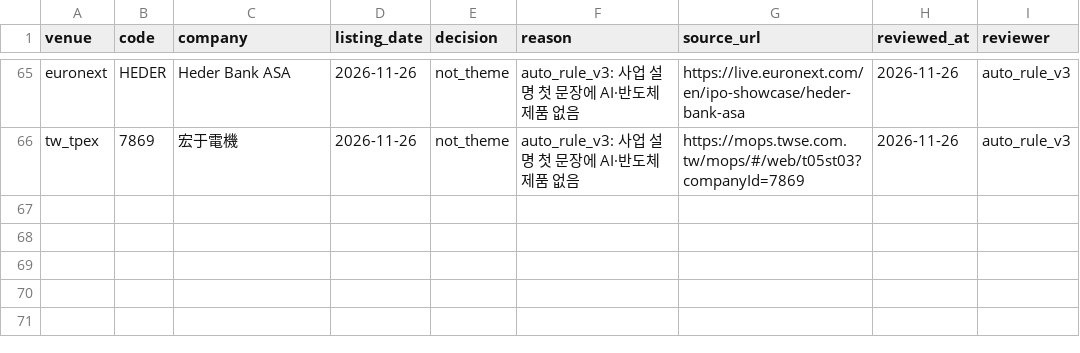
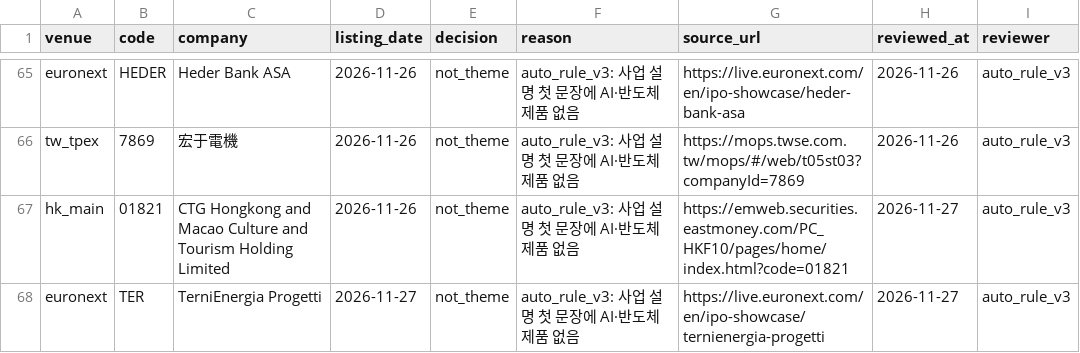
Before and after one commit to Sung-JinPark/Jin-s-investing-prediction, a CSV file: data/statistics/ipo/theme_listing_reviews.csv, drawn as a sheet; only a part is shown, gaps mark what is left out; the diff names each change by its address in the sheet, - before the commit and + after, or states it on an @@ line.

```diff
--- a/data/statistics/ipo/theme_listing_reviews.csv
+++ b/data/statistics/ipo/theme_listing_reviews.csv
+row 67: hk_main | 01821 | CTG Hongkong and Macao Culture and Tourism Holding Limited | 2026-11-26 | not_theme | auto_rule_v3: 사업 설명 첫 문장에 AI·반도체 제품 없음 | https://emweb.securities.eastmoney.com/PC_HKF10/pages/home/index.html?code=01821 | 2026-11-27 | auto_rule_v3
+row 68: euronext | TER | TerniEnergia Progetti | 2026-11-27 | not_theme | auto_rule_v3: 사업 설명 첫 문장에 AI·반도체 제품 없음 | https://live.euronext.com/en/ipo-showcase/ternienergia-progetti | 2026-11-27 | auto_rule_v3
```
Also changed, not shown: 11 other files.
